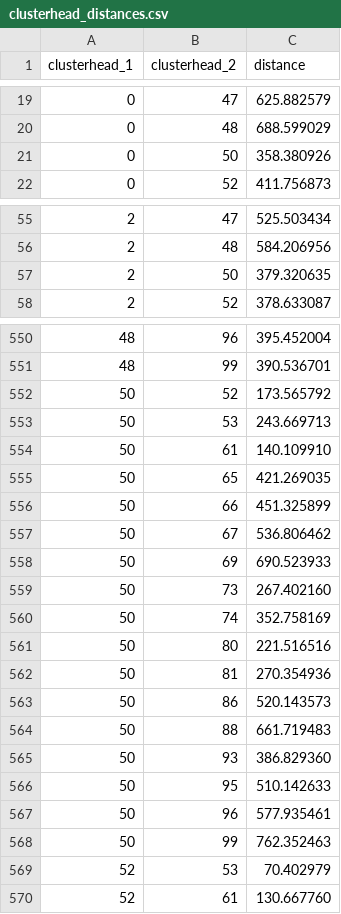
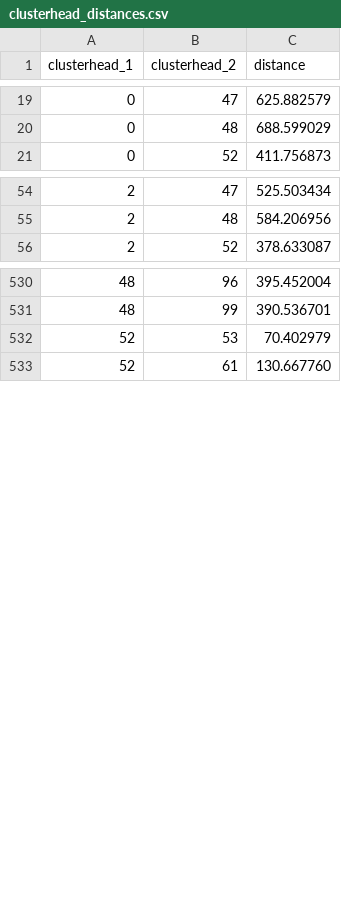
Before and after one commit to ty-runner/WirelessSensorNetworkSim, a CSV file: clusterhead_distances.csv, drawn as a sheet; only a part is shown, gaps mark what is left out; the diff covers the shown part only.

```diff
--- a/clusterhead_distances.csv
+++ b/clusterhead_distances.csv
@@ -20,3 +20,2 @@ clusterhead_1,clusterhead_2,distance
 0,48,688.599029
-0,50,358.380926
 0,52,411.756873
@@ -56,3 +55,2 @@ clusterhead_1,clusterhead_2,distance
 2,48,584.206956
-2,50,379.320635
 2,52,378.633087
@@ -551,19 +531,2 @@ clusterhead_1,clusterhead_2,distance
 48,99,390.536701
-50,52,173.565792
-50,53,243.669713
-50,61,140.109910
-50,65,421.269035
-50,66,451.325899
-50,67,536.806462
-50,69,690.523933
-50,73,267.402160
-50,74,352.758169
-50,80,221.516516
-50,81,270.354936
-50,86,520.143573
-50,88,661.719483
-50,93,386.829360
-50,95,510.142633
-50,96,577.935461
-50,99,762.352463
 52,53,70.402979
```
Also changed, not shown: 18 removed rows elsewhere in this file, neighbor_distances.csv, packet_log.csv, 4 other files.
